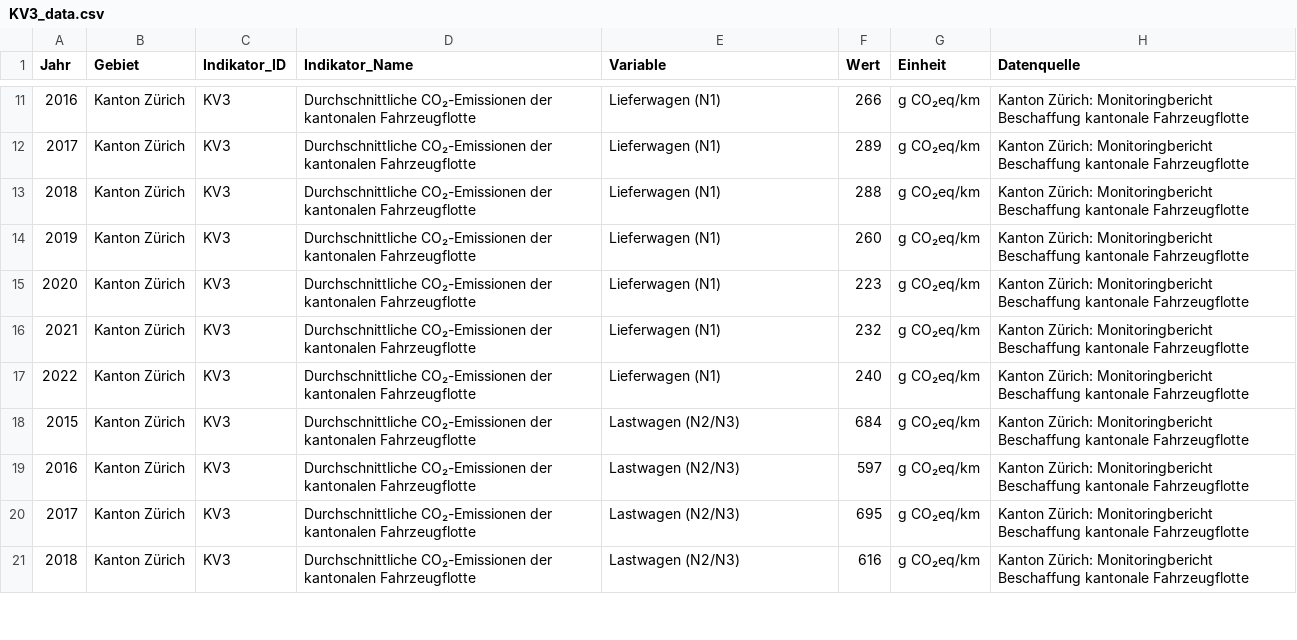
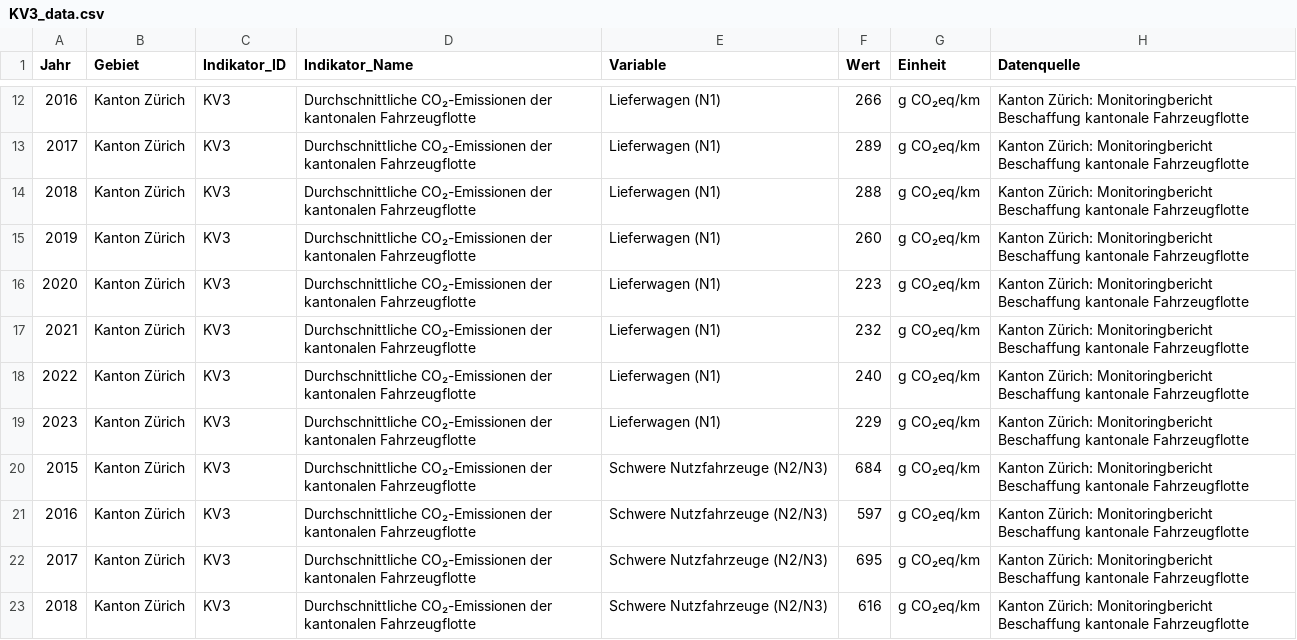
Before and after one commit to statistikZH/decarb_monitoring, a CSV file: output/KV3_data.csv, drawn as a sheet; only a part is shown, gaps mark what is left out; the diff covers the shown part only.

Commit message:
KV3: added data 2023

```diff
--- a/output/KV3_data.csv
+++ b/output/KV3_data.csv
@@ -17,5 +18,6 @@
 2022,"Kanton Zürich","KV3","Durchschnittliche CO₂-Emissionen der kantonalen Fahrzeugflotte","Lieferwagen (N1)",240,"g CO₂eq/km","Kanton Zürich: Monitoringbericht Beschaffung kantonale Fahrzeugflotte"
-2015,"Kanton Zürich","KV3","Durchschnittliche CO₂-Emissionen der kantonalen Fahrzeugflotte","Lastwagen (N2/N3)",684,"g CO₂eq/km","Kanton Zürich: Monitoringbericht Beschaffung kantonale Fahrzeugflotte"
-2016,"Kanton Zürich","KV3","Durchschnittliche CO₂-Emissionen der kantonalen Fahrzeugflotte","Lastwagen (N2/N3)",597,"g CO₂eq/km","Kanton Zürich: Monitoringbericht Beschaffung kantonale Fahrzeugflotte"
-2017,"Kanton Zürich","KV3","Durchschnittliche CO₂-Emissionen der kantonalen Fahrzeugflotte","Lastwagen (N2/N3)",695,"g CO₂eq/km","Kanton Zürich: Monitoringbericht Beschaffung kantonale Fahrzeugflotte"
-2018,"Kanton Zürich","KV3","Durchschnittliche CO₂-Emissionen der kantonalen Fahrzeugflotte","Lastwagen (N2/N3)",616,"g CO₂eq/km","Kanton Zürich: Monitoringbericht Beschaffung kantonale Fahrzeugflotte"
+2023,"Kanton Zürich","KV3","Durchschnittliche CO₂-Emissionen der kantonalen Fahrzeugflotte","Lieferwagen (N1)",229,"g CO₂eq/km","Kanton Zürich: Monitoringbericht Beschaffung kantonale Fahrzeugflotte"
+2015,"Kanton Zürich","KV3","Durchschnittliche CO₂-Emissionen der kantonalen Fahrzeugflotte","Schwere Nutzfahrzeuge (N2/N3)",684,"g CO₂eq/km","Kanton Zürich: Monitoringbericht Beschaffung kantonale Fahrzeugflotte"
+2016,"Kanton Zürich","KV3","Durchschnittliche CO₂-Emissionen der kantonalen Fahrzeugflotte","Schwere Nutzfahrzeuge (N2/N3)",597,"g CO₂eq/km","Kanton Zürich: Monitoringbericht Beschaffung kantonale Fahrzeugflotte"
+2017,"Kanton Zürich","KV3","Durchschnittliche CO₂-Emissionen der kantonalen Fahrzeugflotte","Schwere Nutzfahrzeuge (N2/N3)",695,"g CO₂eq/km","Kanton Zürich: Monitoringbericht Beschaffung kantonale Fahrzeugflotte"
+2018,"Kanton Zürich","KV3","Durchschnittliche CO₂-Emissionen der kantonalen Fahrzeugflotte","Schwere Nutzfahrzeuge (N2/N3)",616,"g CO₂eq/km","Kanton Zürich: Monitoringbericht Beschaffung kantonale Fahrzeugflotte"
```
Also changed, not shown: 5 added rows and 12 edited cells elsewhere in this file.
